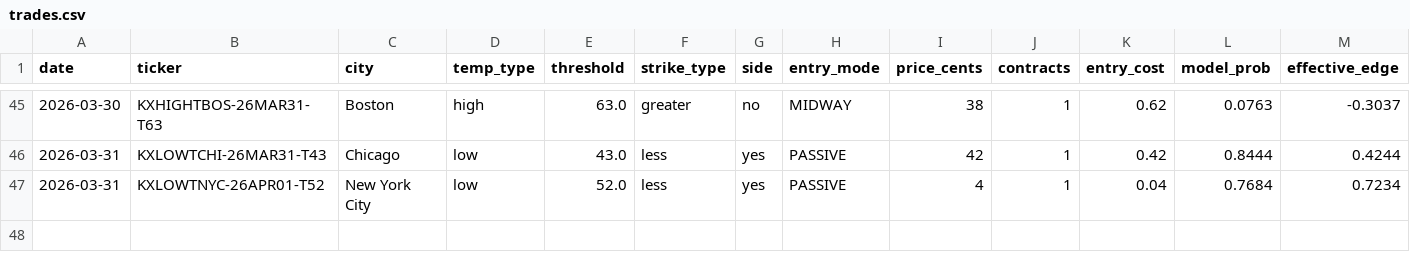
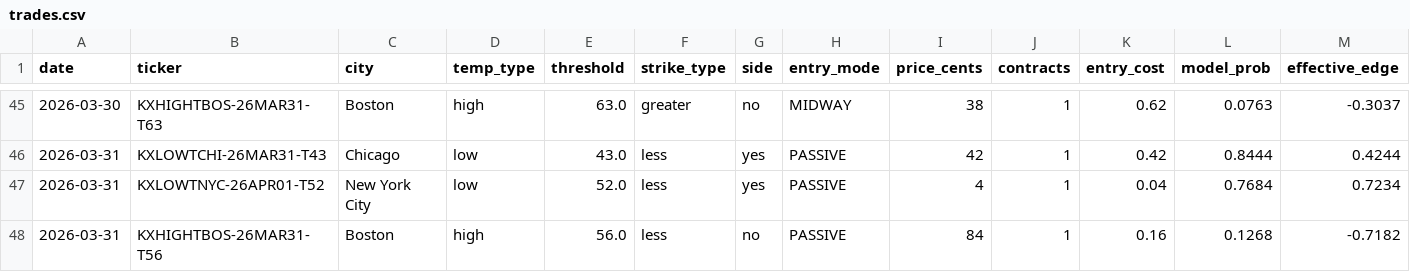
Before and after one commit to alexgarrison2/KalshiBotClaude, a CSV file: data/trades.csv, drawn as a sheet; only a part is shown, gaps mark what is left out; rows hold the shown columns only; the diff names each change by its address in the sheet, - before the commit and + after, or states it on an @@ line.

Commit message:
auto: trade log update

```diff
--- a/data/trades.csv
+++ b/data/trades.csv
+row 48: 2026-03-31 | KXHIGHTBOS-26MAR31-T56 | Boston | high | 56.0 | less | no | PASSIVE | 84 | 1 | 0.16 | 0.1268 | -0.7182
```
